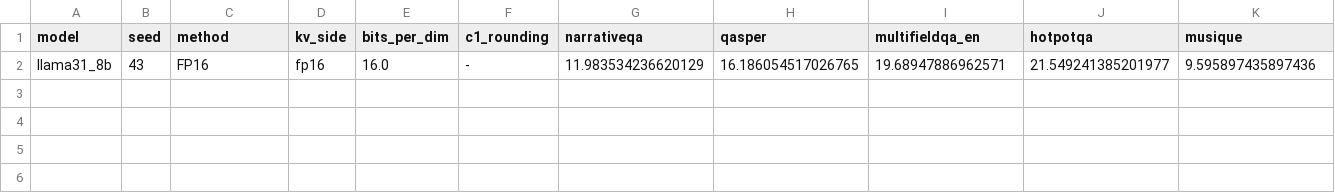
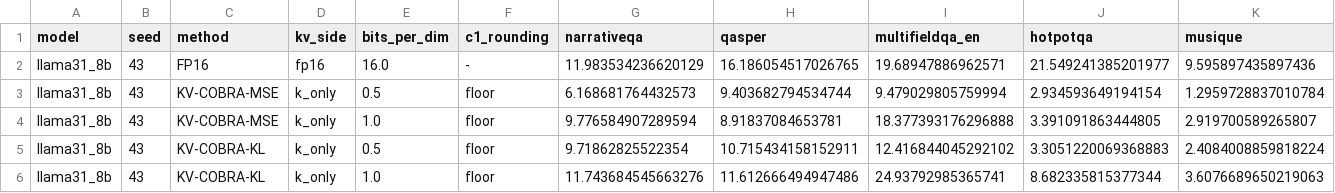
Before and after one commit to seonha01/KV-COBRA, a CSV file: results/longbench/llama31_8b_seed43.csv, drawn as a sheet; only a part is shown; rows hold the shown columns only; the diff names each change by its address in the sheet, - before the commit and + after, or states it on an @@ line.

```diff
--- a/results/longbench/llama31_8b_seed43.csv
+++ b/results/longbench/llama31_8b_seed43.csv
+row 3: llama31_8b | 43 | KV-COBRA-MSE | k_only | 0.5 | floor | 6.168681764432573 | 9.403682794534744 | 9.479029805759994 | 2.934593649194154 | 1.2959728837010784
+row 4: llama31_8b | 43 | KV-COBRA-MSE | k_only | 1.0 | floor | 9.776584907289594 | 8.91837084653781 | 18.377393176296888 | 3.391091863444805 | 2.919700589265807
+row 5: llama31_8b | 43 | KV-COBRA-KL | k_only | 0.5 | floor | 9.71862825522354 | 10.715434158152911 | 12.416844045292102 | 3.3051220069368883 | 2.4084008859818224
+row 6: llama31_8b | 43 | KV-COBRA-KL | k_only | 1.0 | floor | 11.743684545663276 | 11.612666494947486 | 24.93792985365741 | 8.682335815377344 | 3.6076689650219063
```
Also changed, not shown: results/longbench/llama31_8b_seed44.csv, 5 other files.
